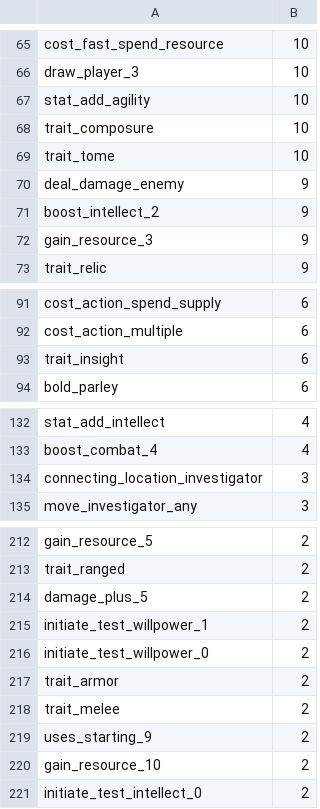
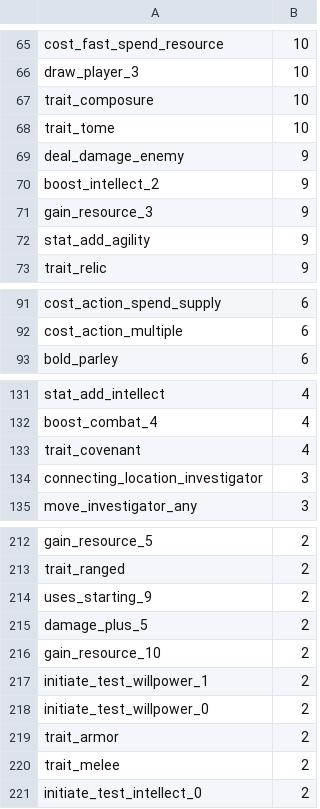
Before and after one commit to 5argon/arkham-tags, a CSV file: json/statistics/usage-ranking.csv, drawn as a sheet; only a part is shown, gaps mark what is left out; the diff covers the shown part only.

```diff
--- a/json/statistics/usage-ranking.csv
+++ b/json/statistics/usage-ranking.csv
@@ -66,3 +66,2 @@ cost_fast_spend_resource, 10
 draw_player_3, 10
-stat_add_agility, 10
 trait_composure, 10
@@ -72,2 +71,3 @@ boost_intellect_2, 9
 gain_resource_3, 9
+stat_add_agility, 9
 trait_relic, 9
@@ -92,3 +92,2 @@ cost_action_spend_supply, 6
 cost_action_multiple, 6
-trait_insight, 6
 bold_parley, 6
@@ -133,2 +132,3 @@ stat_add_intellect, 4
 boost_combat_4, 4
+trait_covenant, 4
 connecting_location_investigator, 3
@@ -213,3 +213,5 @@ gain_resource_5, 2
 trait_ranged, 2
+uses_starting_9, 2
 damage_plus_5, 2
+gain_resource_10, 2
 initiate_test_willpower_1, 2
@@ -218,4 +220,2 @@ trait_armor, 2
 trait_melee, 2
-uses_starting_9, 2
-gain_resource_10, 2
 initiate_test_intellect_0, 2
```
Also changed, not shown: 5 added rows, 6 removed rows, 20 moved rows and 11 edited cells elsewhere in this file, 13 other files.
